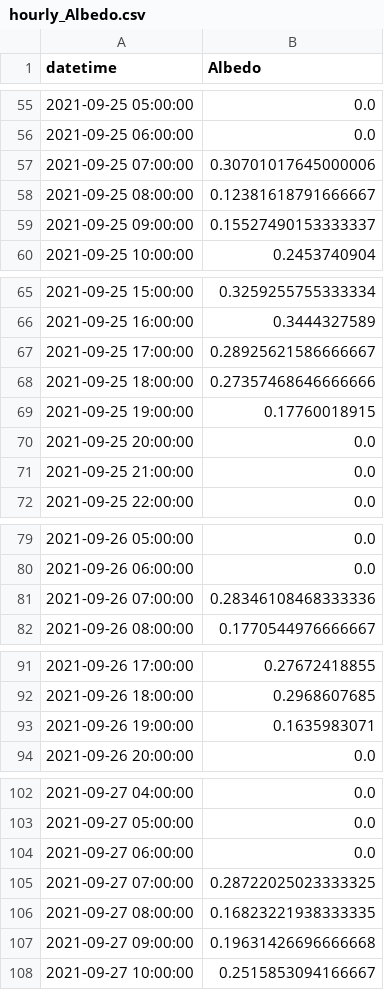
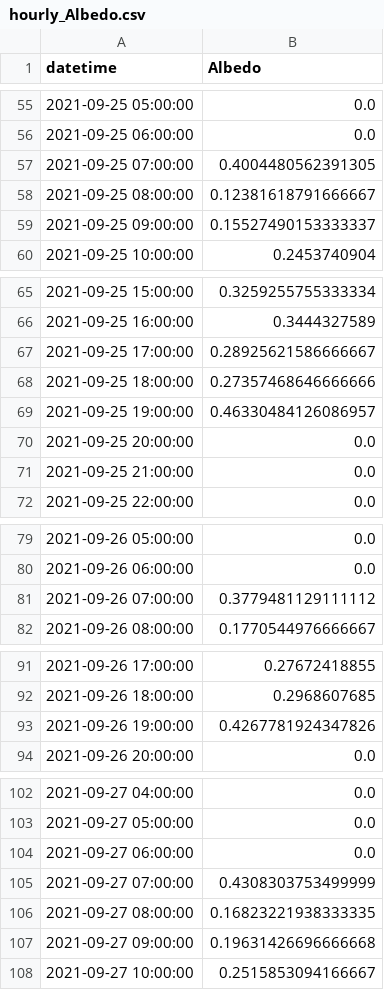
Before and after one commit to cire-thk/BifacialSimu, a CSV file: minute_to_hourly_Data/hourly_Albedo.csv, drawn as a sheet; only a part is shown, gaps mark what is left out; the diff covers the shown part only.

Commit message:
hourly Albedo without 0

```diff
--- a/minute_to_hourly_Data/hourly_Albedo.csv
+++ b/minute_to_hourly_Data/hourly_Albedo.csv
@@ -56,3 +56,3 @@ datetime;Albedo
 2021-09-25 06:00:00;0.0
-2021-09-25 07:00:00;0.30701017645000006
+2021-09-25 07:00:00;0.4004480562391305
 2021-09-25 08:00:00;0.12381618791666667
@@ -68,3 +68,3 @@ datetime;Albedo
 2021-09-25 18:00:00;0.27357468646666666
-2021-09-25 19:00:00;0.17760018915
+2021-09-25 19:00:00;0.46330484126086957
 2021-09-25 20:00:00;0.0
@@ -80,3 +80,3 @@ datetime;Albedo
 2021-09-26 06:00:00;0.0
-2021-09-26 07:00:00;0.28346108468333336
+2021-09-26 07:00:00;0.3779481129111112
 2021-09-26 08:00:00;0.1770544976666667
@@ -92,3 +92,3 @@ datetime;Albedo
 2021-09-26 18:00:00;0.2968607685
-2021-09-26 19:00:00;0.1635983071
+2021-09-26 19:00:00;0.4267781924347826
 2021-09-26 20:00:00;0.0
@@ -104,3 +104,3 @@ datetime;Albedo
 2021-09-27 06:00:00;0.0
-2021-09-27 07:00:00;0.28722025023333325
+2021-09-27 07:00:00;0.4308303753499999
 2021-09-27 08:00:00;0.16823221938333335
```
Also changed, not shown: 28 edited cells elsewhere in this file, 1 other file.
